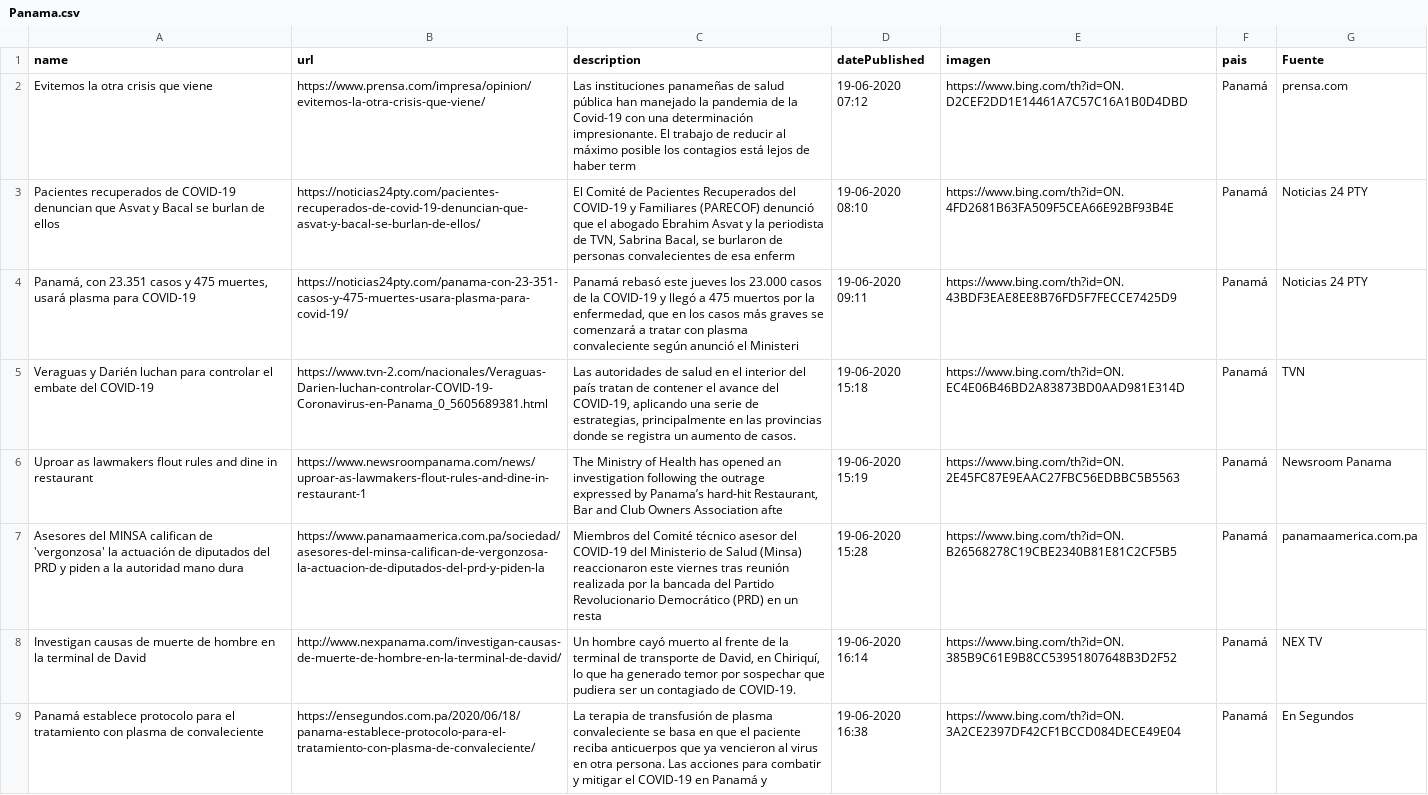
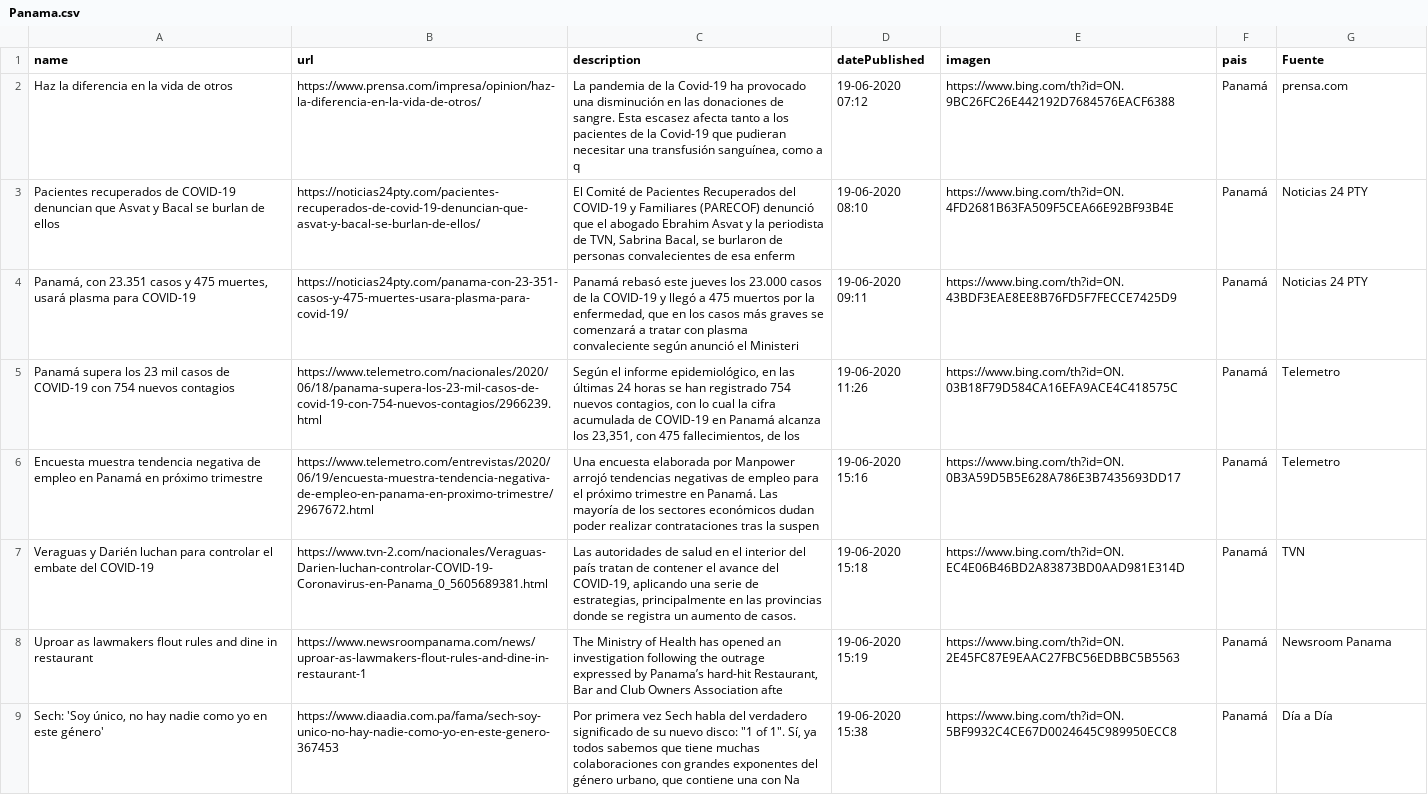
Before and after one commit to Sud-Austral/Datos_Panama, a CSV file: Bing/News/Panama.csv, drawn as a sheet; only a part is shown; the shorter side is filled out with more unchanged rows; the diff covers the shown part only.

Commit message:
Update automatico via Actualizar 06-19-2020 21-25-46

```diff
--- a/Bing/News/Panama.csv
+++ b/Bing/News/Panama.csv
@@ -1,7 +1,9 @@
 name,url,description,datePublished,imagen,pais,Fuente
-Evitemos la otra crisis que viene,https://www.prensa.com/impresa/opinion/evitemos-la-otra-crisis-que-viene/,Las instituciones panameñas de salud pública han manejado la pandemia de la Covid-19 con una determinación impresionante. El trabajo de reducir al máximo posible los contagios está lejos de haber term,19-06-2020 07:12,https://www.bing.com/th?id=ON.D2CEF2DD1E14461A7C57C16A1B0D4DBD,Panamá,prensa.com
+Haz la diferencia en la vida de otros,https://www.prensa.com/impresa/opinion/haz-la-diferencia-en-la-vida-de-otros/,"La pandemia de la Covid-19 ha provocado una disminución en las donaciones de sangre. Esta escasez afecta tanto a los pacientes de la Covid-19 que pudieran necesitar una transfusión sanguínea, como a q",19-06-2020 07:12,https://www.bing.com/th?id=ON.9BC26FC26E442192D7684576EACF6388,Panamá,prensa.com
 Pacientes recuperados de COVID-19 denuncian que Asvat y Bacal se burlan de ellos,https://noticias24pty.com/pacientes-recuperados-de-covid-19-denuncian-que-asvat-y-bacal-se-burlan-de-ellos/,"El Comité de Pacientes Recuperados del COVID-19 y Familiares (PARECOF) denunció que el abogado Ebrahim Asvat y la periodista de TVN, Sabrina Bacal, se burlaron de personas convalecientes de esa enferm",19-06-2020 08:10,https://www.bing.com/th?id=ON.4FD2681B63FA509F5CEA66E92BF93B4E,Panamá,Noticias 24 PTY
 "Panamá, con 23.351 casos y 475 muertes, usará plasma para COVID-19",https://noticias24pty.com/panama-con-23-351-casos-y-475-muertes-usara-plasma-para-covid-19/,"Panamá rebasó este jueves los 23.000 casos de la COVID-19 y llegó a 475 muertos por la enfermedad, que en los casos más graves se comenzará a tratar con plasma convaleciente según anunció el Ministeri",19-06-2020 09:11,https://www.bing.com/th?id=ON.43BDF3EAE8EE8B76FD5F7FECCE7425D9,Panamá,Noticias 24 PTY
+Panamá supera los 23 mil casos de COVID-19 con 754 nuevos contagios,https://www.telemetro.com/nacionales/2020/06/18/panama-supera-los-23-mil-casos-de-covid-19-con-754-nuevos-contagios/2966239.html,"Según el informe epidemiológico, en las últimas 24 horas se han registrado 754 nuevos contagios, con lo cual la cifra acumulada de COVID-19 en Panamá alcanza los 23,351, con 475 fallecimientos, de los",19-06-2020 11:26,https://www.bing.com/th?id=ON.03B18F79D584CA16EFA9ACE4C418575C,Panamá,Telemetro
+Encuesta muestra tendencia negativa de empleo en Panamá en próximo trimestre,https://www.telemetro.com/entrevistas/2020/06/19/encuesta-muestra-tendencia-negativa-de-empleo-en-panama-en-proximo-trimestre/2967672.html,Una encuesta elaborada por Manpower arrojó tendencias negativas de empleo para el próximo trimestre en Panamá. Las mayoría de los sectores económicos dudan poder realizar contrataciones tras la suspen,19-06-2020 15:16,https://www.bing.com/th?id=ON.0B3A59D5B5E628A786E3B7435693DD17,Panamá,Telemetro
 Veraguas y Darién luchan para controlar el embate del COVID-19,https://www.tvn-2.com/nacionales/Veraguas-Darien-luchan-controlar-COVID-19-Coronavirus-en-Panama_0_5605689381.html,"Las autoridades de salud en el interior del país tratan de contener el avance del COVID-19, aplicando una serie de estrategias, principalmente en las provincias donde se registra un aumento de casos.",19-06-2020 15:18,https://www.bing.com/th?id=ON.EC4E06B46BD2A83873BD0AAD981E314D,Panamá,TVN
 Uproar as lawmakers flout rules and dine in restaurant,https://www.newsroompanama.com/news/uproar-as-lawmakers-flout-rules-and-dine-in-restaurant-1,"The Ministry of Health has opened an investigation following the outrage expressed by Panama’s hard-hit Restaurant, Bar and Club Owners Association afte",19-06-2020 15:19,https://www.bing.com/th?id=ON.2E45FC87E9EAAC27FBC56EDBBC5B5563,Panamá,Newsroom Panama
-Asesores del MINSA califican de 'vergonzosa' la actuación de diputados del PRD y piden a la autoridad mano dura,https://www.panamaamerica.com.pa/sociedad/asesores-del-minsa-califican-de-vergonzosa-la-actuacion-de-diputados-del-prd-y-piden-la,Miembros del Comité técnico asesor del COVID-19 del Ministerio de Salud (Minsa) reaccionaron este viernes tras reunión realizada por la bancada del Partido Revolucionario Democrático (PRD) en un resta,19-06-2020 15:28,https://www.bing.com/th?id=ON.B26568278C19CBE2340B81E81C2CF5B5,Panamá,panamaamerica.com.pa
+"Sech: 'Soy único, no hay nadie como yo en este género'",https://www.diaadia.com.pa/fama/sech-soy-unico-no-hay-nadie-como-yo-en-este-genero-367453,"Por primera vez Sech habla del verdadero significado de su nuevo disco: ""1 of 1"". Sí, ya todos sabemos que tiene muchas colaboraciones con grandes exponentes del género urbano, que contiene una con Na",19-06-2020 15:38,https://www.bing.com/th?id=ON.5BF9932C4CE67D0024645C989950ECC8,Panamá,Día a Día
```
Also changed, not shown: 5 added rows and 6 removed rows elsewhere in this file.
